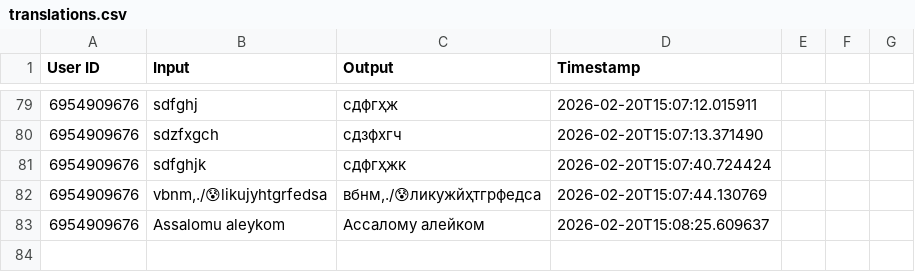
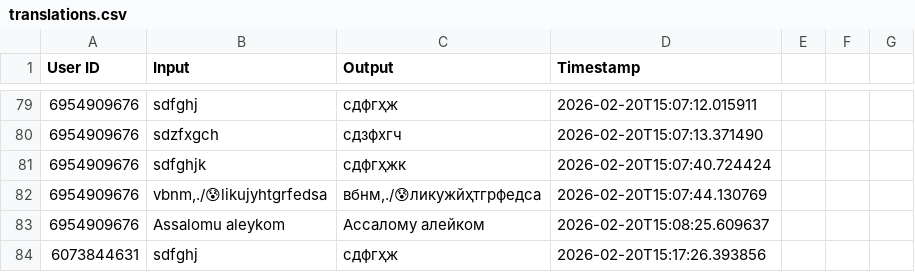
Before and after one commit to ShoxGit19/Telegram_BOT, a CSV file: translations.csv, drawn as a sheet; only a part is shown, gaps mark what is left out; the diff names each change by its address in the sheet, - before the commit and + after, or states it on an @@ line.

```diff
--- a/translations.csv
+++ b/translations.csv
+row 84: 6073844631 | sdfghj | сдфгҳж | 2026-02-20T15:17:26.393856
```
Also changed, not shown: 1 other file.
